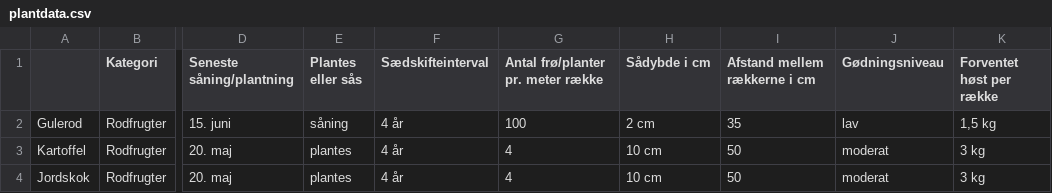
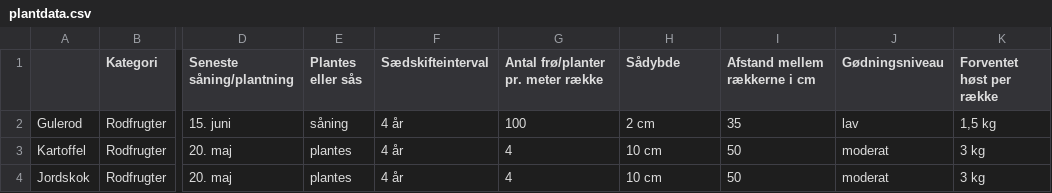
Before and after one commit to Peterwmoss/Vegetable-Garden-Organizer, a CSV file: app/src/main/res/raw/plantdata.csv, drawn as a sheet; only a part is shown, gaps mark what is left out; the diff names each change by its address in the sheet, - before the commit and + after, or states it on an @@ line.

```diff
--- a/app/src/main/res/raw/plantdata.csv
+++ b/app/src/main/res/raw/plantdata.csv
-H1: Sådybde i cm
+H1: Sådybde
```
Also changed, not shown: 3 other files.
